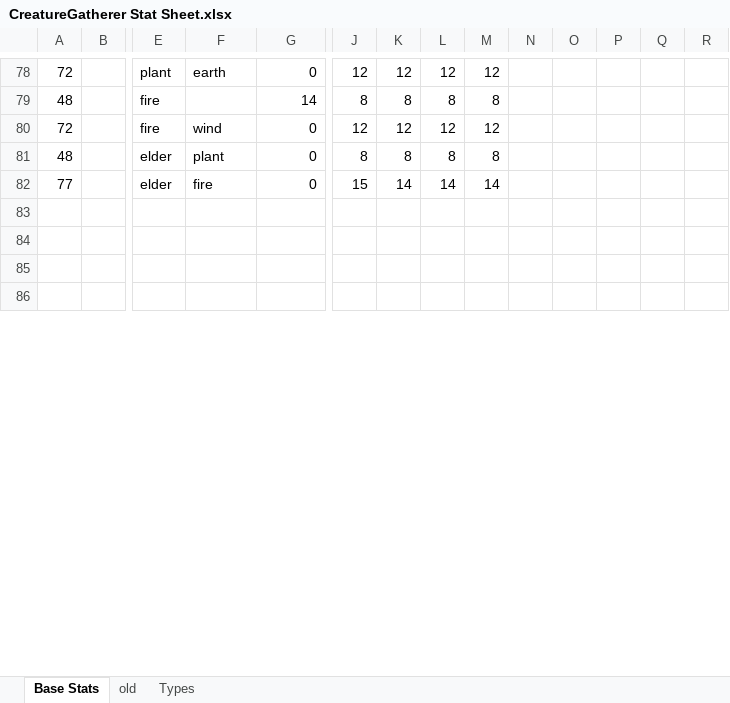
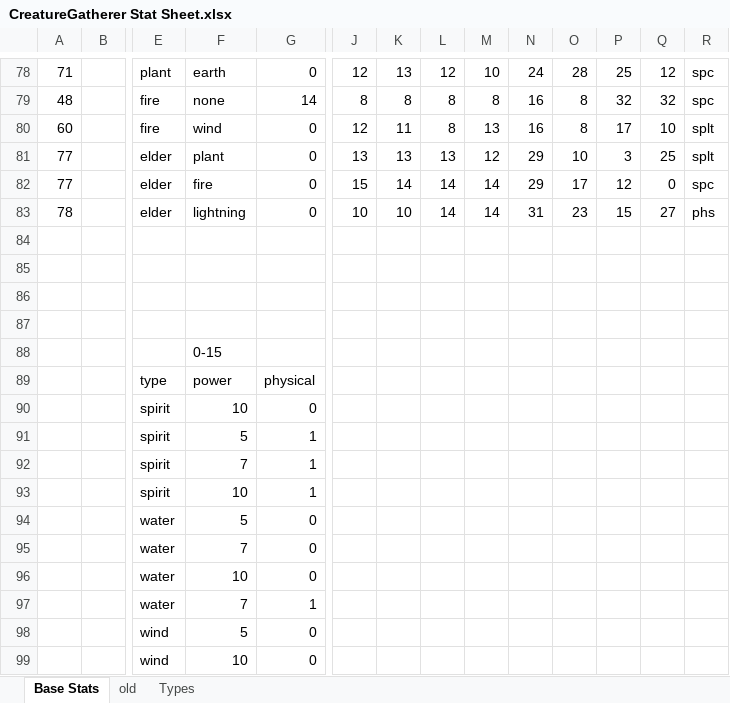
Before and after one commit to FreezingSnail/CreatureGathererFX, an Excel workbook: data/CreatureGatherer Stat Sheet.xlsx, sheet Base Stats, drawn as a sheet; only a part is shown, gaps mark what is left out; values as stored, in another font and other column widths than the file's, no borders; charts and pictures and conditional formats not drawn; removed rows and columns are numbered as before the commit, all else as after; rows hold the shown columns only; the diff covers the shown part only; the diff names each change by its address in the sheet, - before the commit and + after, or states it on an @@ line.

```diff
--- a/data/CreatureGatherer Stat Sheet.xlsx (sheet Base Stats)
+++ b/data/CreatureGatherer Stat Sheet.xlsx (sheet Base Stats)
-A78: 72
+A78: 71
-K78: 12
+K78: 13
-M78: 12
+M78: 10
-N78: (empty)
+N78: 24
-O78: (empty)
+O78: 28
-P78: (empty)
+P78: 25
-Q78: (empty)
+Q78: 12
-R78:R79: (empty)
+R78:R79: spc
-F79: (empty)
+F79: none
-N79: (empty)
+N79: 16
-O79: (empty)
+O79: 8
-P79: (empty)
+P79: 32
-Q79: (empty)
+Q79: 32
-row 80: 72 |  | fire | wind | 0 | 12 | 12 | 12 | 12
-row 81: 48 |  | elder | plant | 0 | 8 | 8 | 8 | 8
+row 80: 60 |  | fire | wind | 0 | 12 | 11 | 8 | 13 | 16 | 8 | 17 | 10 | splt
+row 81: 77 |  | elder | plant | 0 | 13 | 13 | 13 | 12 | 29 | 10 | 3 | 25 | splt
-N82: (empty)
+N82: 29
-O82: (empty)
+O82: 17
-P82: (empty)
+P82: 12
-Q82: (empty)
+Q82: 0
-R82: (empty)
+R82: spc
+row 83: 78 |  | elder | lightning | 0 | 10 | 10 | 14 | 14 | 31 | 23 | 15 | 27 | phs
+row 88:  |  |  | 0-15
+row 89:  |  | type | power | physical
+row 90:  |  | spirit | 10 | 0
+row 91:  |  | spirit | 5 | 1
+row 92:  |  | spirit | 7 | 1
+row 93:  |  | spirit | 10 | 1
+row 94:  |  | water | 5 | 0
+row 95:  |  | water | 7 | 0
+row 96:  |  | water | 10 | 0
+row 97:  |  | water | 7 | 1
+row 98:  |  | wind | 5 | 0
+row 99:  |  | wind | 10 | 0
```
Also changed, not shown: 41 added rows, 60 removed rows, 151 edited cells and cell formats elsewhere in this sheet, 7 other files.
